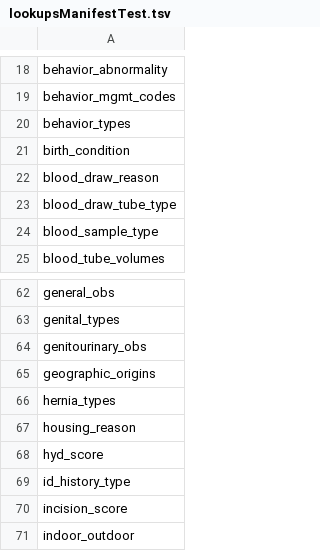
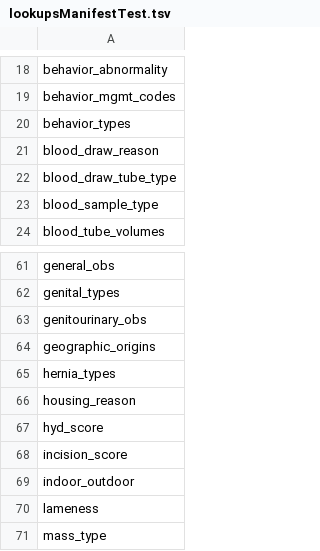
Before and after one commit to LabKey/nbriEHRModules, a TSV file: nbri_ehr/resources/data/lookupsManifestTest.tsv, drawn as a sheet; only a part is shown, gaps mark what is left out; the shorter side is filled out with more unchanged rows.

```diff
--- a/nbri_ehr/resources/data/lookupsManifestTest.tsv
+++ b/nbri_ehr/resources/data/lookupsManifestTest.tsv
@@ -20,3 +20,2 @@ behavior_mgmt_codes
 behavior_types
-birth_condition
 blood_draw_reason
@@ -68,3 +67,2 @@ housing_reason
 hyd_score
-id_history_type
 incision_score
```
Also changed, not shown: nbri_ehr/resources/data/editable_lookups.tsv, nbri_ehr/resources/data/lookup_sets.tsv, 42 other files.
